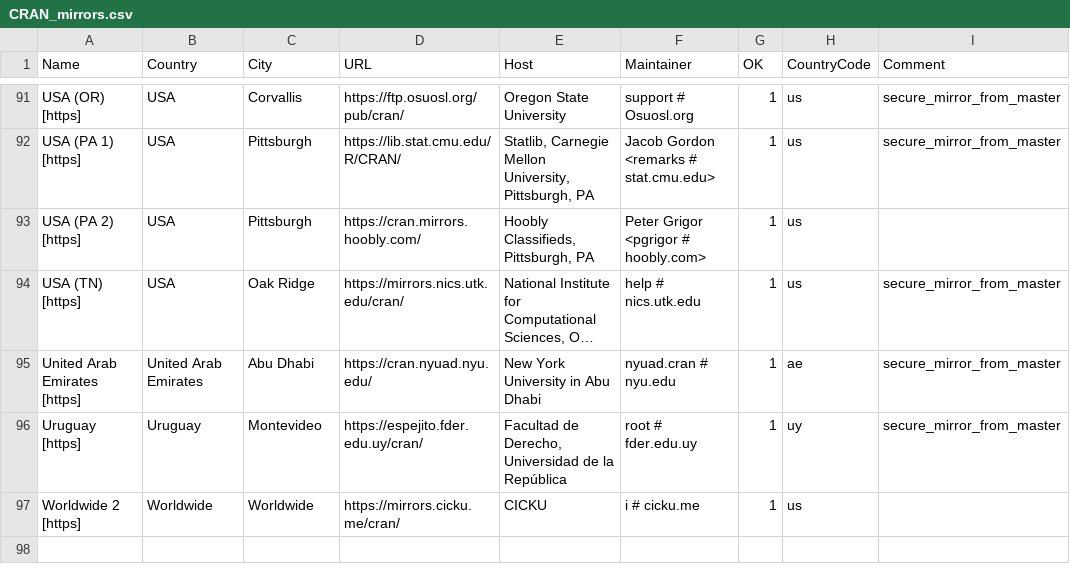
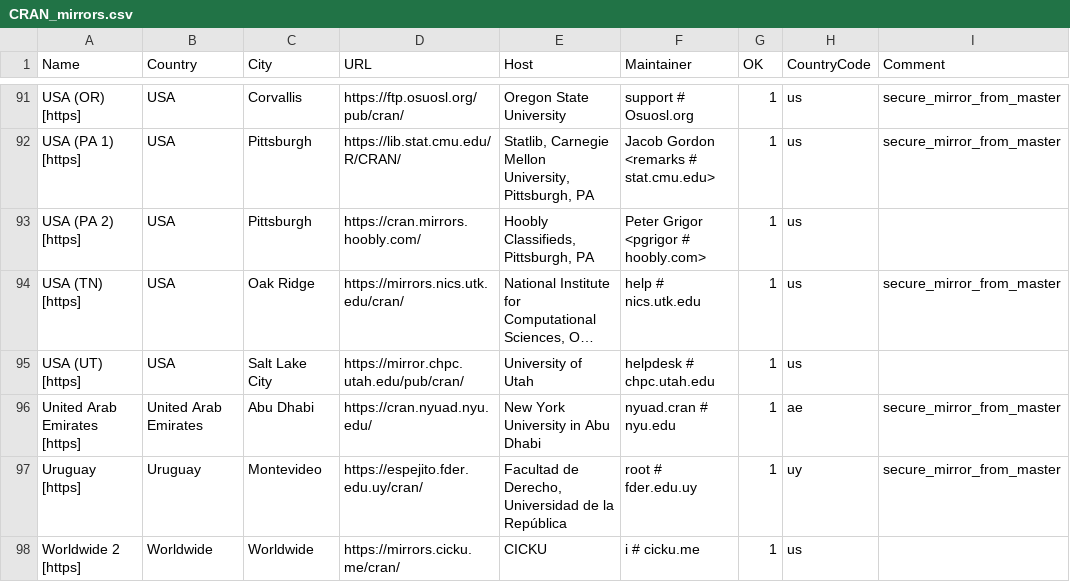
Before and after one commit to r-devel/r-svn, a CSV file: doc/CRAN_mirrors.csv, drawn as a sheet; only a part is shown, gaps mark what is left out; long unchanged cells end in …; the diff names each change by its address in the sheet, - before the commit and + after, or states it on an @@ line.

Commit message:
Add mirror.chpc.utah.edu.
git-svn-id: https://svn.r-project.org/R/trunk@87134 00db46b3-68df-0310-9c12-caf00c1e9a41

```diff
--- a/doc/CRAN_mirrors.csv
+++ b/doc/CRAN_mirrors.csv
+row 95: USA (UT) [https] | USA | Salt Lake City | https://mirror.chpc.utah.edu/pub/cran/ | University of Utah | helpdesk # chpc.utah.edu | 1 | us
```
